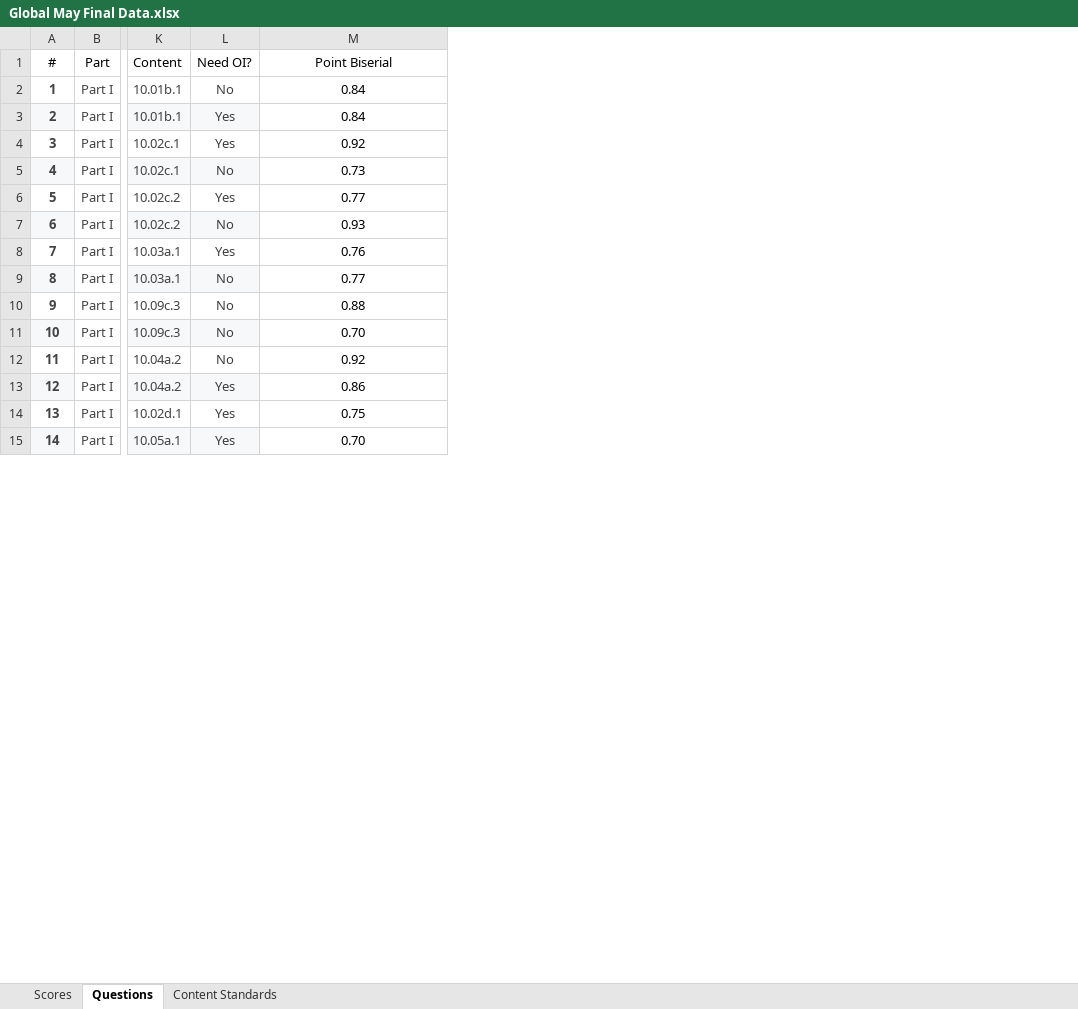
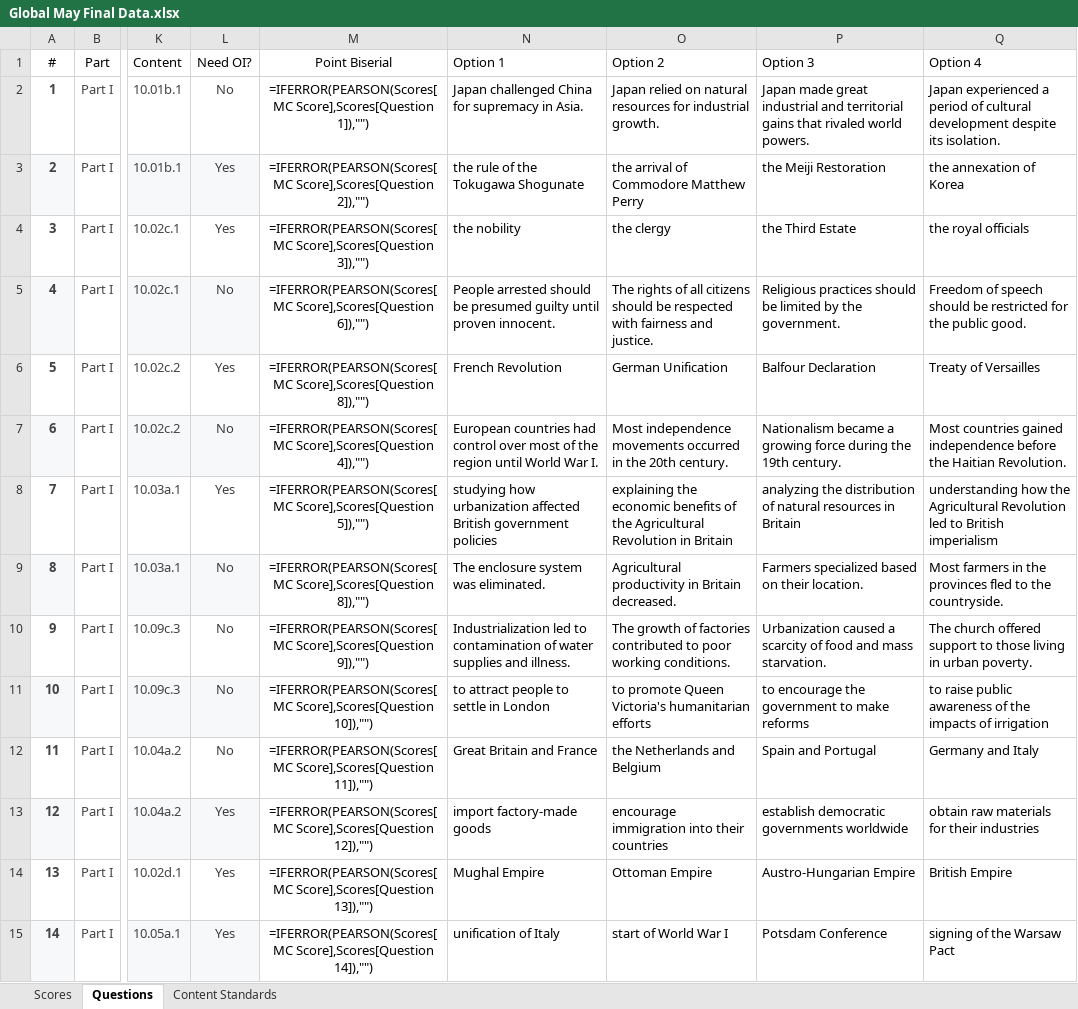
Before and after one commit to coledushin/GWHS, an Excel workbook: Global/May Final/Global May Final Data.xlsx, sheet Questions, drawn as a sheet; only a part is shown, gaps mark what is left out; values as stored, in another font and other column widths than the file's, no borders; formulas without a stored value are shown as written; charts and pictures and table styles not drawn; the diff covers the shown part only; the diff names each change by its address in the sheet, - before the commit and + after, or states it on an @@ line.

```diff
--- a/Global/May Final/Global May Final Data.xlsx (sheet Questions)
+++ b/Global/May Final/Global May Final Data.xlsx (sheet Questions)
+column N (Option 1), rows 2-15: Japan challenged China for supremacy in Asia. | the rule of the Tokugawa Shogunate | the nobility | People arrested should be presumed guilty until proven innocent. | French Revolution | European countries had control over most of the region until World War I. | studying how urbanization affected British government policies | The enclosure system was eliminated. | Industrialization led to contamination of water supplies and illness. | to attract people to settle in London | Great Britain and France | import factory-made goods | Mughal Empire | unification of Italy
+column O (Option 2), rows 2-15: Japan relied on natural resources for industrial growth. | the arrival of Commodore Matthew Perry | the clergy | The rights of all citizens should be respected with fairness and justice. | German Unification | Most independence movements occurred in the 20th century. | explaining the economic benefits of the Agricultural Revolution in Britain | Agricultural productivity in Britain decreased. | The growth of factories contributed to poor working conditions. | to promote Queen Victoria's humanitarian efforts | the Netherlands and Belgium | encourage immigration into their countries | Ottoman Empire | start of World War I
+column P (Option 3), rows 2-15: Japan made great industrial and territorial gains that rivaled world powers. | the Meiji Restoration | the Third Estate | Religious practices should be limited by the government. | Balfour Declaration | Nationalism became a growing force during the 19th century. | analyzing the distribution of natural resources in Britain | Farmers specialized based on their location. | Urbanization caused a scarcity of food and mass starvation. | to encourage the government to make reforms | Spain and Portugal | establish democratic governments worldwide | Austro-Hungarian Empire | Potsdam Conference
+column Q (Option 4), rows 2-15: Japan experienced a period of cultural development despite its isolation. | the annexation of Korea | the royal officials | Freedom of speech should be restricted for the public good. | Treaty of Versailles | Most countries gained independence before the Haitian Revolution. | understanding how the Agricultural Revolution led to British imperialism | Most farmers in the provinces fled to the countryside. | The church offered support to those living in urban poverty. | to raise public awareness of the impacts of irrigation | Germany and Italy | obtain raw materials for their industries | British Empire | signing of the Warsaw Pact
-M2 (Point Biserial): 0.84
+M2 (Point Biserial): =IFERROR(PEARSON(Scores[MC Score],Scores[Question 1]),"")
-M3 (Point Biserial): 0.84
+M3 (Point Biserial): =IFERROR(PEARSON(Scores[MC Score],Scores[Question 2]),"")
-M4 (Point Biserial): 0.92
+M4 (Point Biserial): =IFERROR(PEARSON(Scores[MC Score],Scores[Question 3]),"")
-M5 (Point Biserial): 0.73
+M5 (Point Biserial): =IFERROR(PEARSON(Scores[MC Score],Scores[Question 6]),"")
-M6 (Point Biserial): 0.77
+M6 (Point Biserial): =IFERROR(PEARSON(Scores[MC Score],Scores[Question 8]),"")
-M7 (Point Biserial): 0.93
+M7 (Point Biserial): =IFERROR(PEARSON(Scores[MC Score],Scores[Question 4]),"")
-M8 (Point Biserial): 0.76
+M8 (Point Biserial): =IFERROR(PEARSON(Scores[MC Score],Scores[Question 5]),"")
-M9 (Point Biserial): 0.77
+M9 (Point Biserial): =IFERROR(PEARSON(Scores[MC Score],Scores[Question 8]),"")
-M10 (Point Biserial): 0.88
+M10 (Point Biserial): =IFERROR(PEARSON(Scores[MC Score],Scores[Question 9]),"")
-M11 (Point Biserial): 0.70
+M11 (Point Biserial): =IFERROR(PEARSON(Scores[MC Score],Scores[Question 10]),"")
-M12 (Point Biserial): 0.92
+M12 (Point Biserial): =IFERROR(PEARSON(Scores[MC Score],Scores[Question 11]),"")
-M13 (Point Biserial): 0.86
+M13 (Point Biserial): =IFERROR(PEARSON(Scores[MC Score],Scores[Question 12]),"")
-M14 (Point Biserial): 0.75
+M14 (Point Biserial): =IFERROR(PEARSON(Scores[MC Score],Scores[Question 13]),"")
-M15 (Point Biserial): 0.70
+M15 (Point Biserial): =IFERROR(PEARSON(Scores[MC Score],Scores[Question 14]),"")
```
Also changed, not shown: 14 edited cells elsewhere in this sheet, sheet Scores, charts or pictures, US/May Final/US May Final Data.xlsx, 1 other file.
